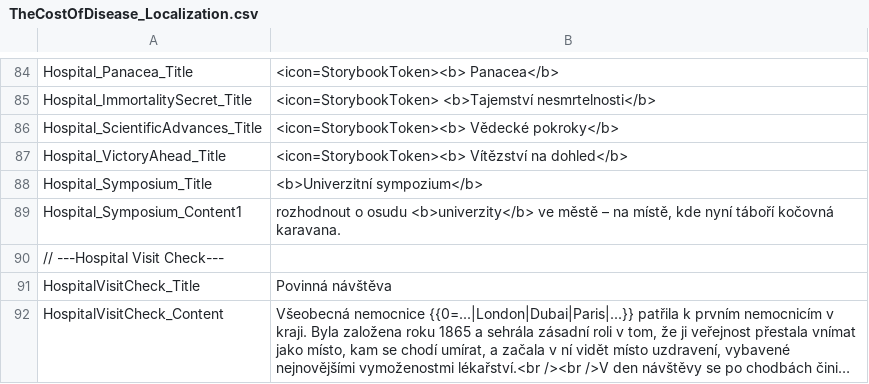
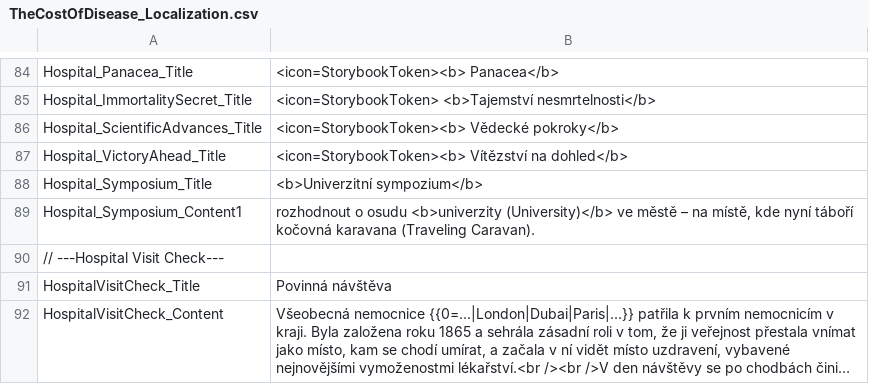
Before and after one commit to vdepagter/myfathersworkapp, a CSV file: MyFathersWorkApp/MyFathersWorkApp/wwwroot/localization/cs/TheCostOfDisease_Localization.csv, drawn as a sheet; only a part is shown, gaps mark what is left out; long unchanged cells end in ….

```diff
--- a/MyFathersWorkApp/MyFathersWorkApp/wwwroot/localization/cs/TheCostOfDisease_Localization.csv
+++ b/MyFathersWorkApp/MyFathersWorkApp/wwwroot/localization/cs/TheCostOfDisease_Localization.csv
@@ -88,3 +88,3 @@ Hospital_VictoryAhead_Title;<icon=StorybookToken><b> Vítězství na dohled</b>
 Hospital_Symposium_Title;<b>Univerzitní sympozium</b>
-Hospital_Symposium_Content1;rozhodnout o osudu <b>univerzity</b> ve městě – na místě, kde nyní táboří kočovná karavana.
+Hospital_Symposium_Content1;rozhodnout o osudu <b>univerzity (University)</b> ve městě – na místě, kde nyní táboří kočovná karavana (Traveling Caravan).
 // ---Hospital Visit Check---;
```
Also changed, not shown: MyFathersWorkApp/MyFathersWorkApp/wwwroot/localization/cs/TheCostOfDisease_Gameplay_Localization.csv, MyFathersWorkApp/MyFathersWorkApp/wwwroot/localization/cs/TheCostOfDisease_Guide.csv, 5 other files.
